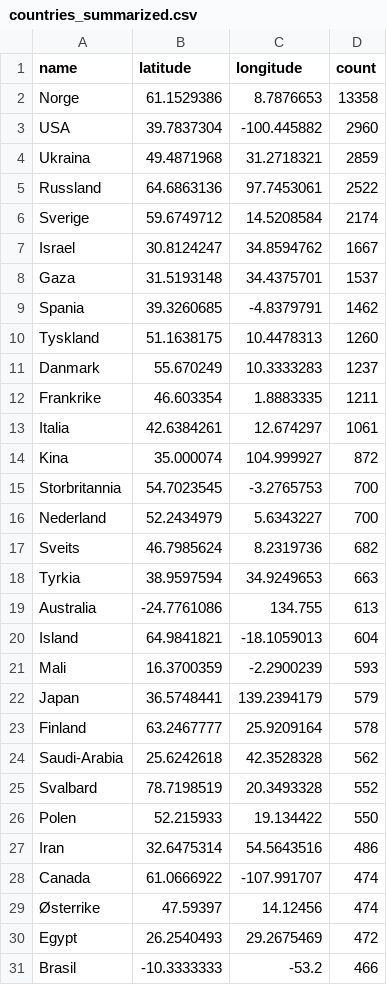
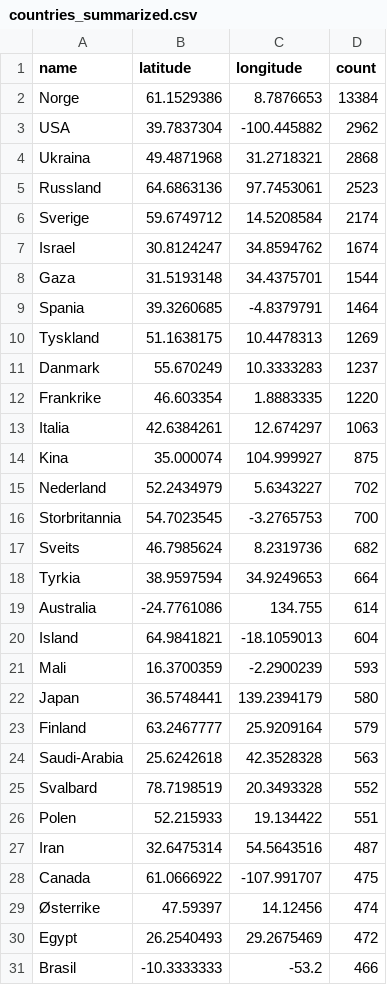
Before and after one commit to EllingOftedal/GIS-Blog, a CSV file: scripts/nrk/global/results/countries_summarized.csv, drawn as a sheet; only a part is shown; the diff covers the shown part only.

```diff
--- a/scripts/nrk/global/results/countries_summarized.csv
+++ b/scripts/nrk/global/results/countries_summarized.csv
@@ -1,29 +1,29 @@
 name,latitude,longitude,count
-Norge,61.1529386,8.7876653,13358
-USA,39.7837304,-100.445882,2960
-Ukraina,49.4871968,31.2718321,2859
-Russland,64.6863136,97.7453061,2522
+Norge,61.1529386,8.7876653,13384
+USA,39.7837304,-100.445882,2962
+Ukraina,49.4871968,31.2718321,2868
+Russland,64.6863136,97.7453061,2523
 Sverige,59.6749712,14.5208584,2174
-Israel,30.8124247,34.8594762,1667
-Gaza,31.5193148,34.4375701,1537
-Spania,39.3260685,-4.8379791,1462
-Tyskland,51.1638175,10.4478313,1260
+Israel,30.8124247,34.8594762,1674
+Gaza,31.5193148,34.4375701,1544
+Spania,39.3260685,-4.8379791,1464
+Tyskland,51.1638175,10.4478313,1269
 Danmark,55.670249,10.3333283,1237
-Frankrike,46.603354,1.8883335,1211
-Italia,42.6384261,12.674297,1061
-Kina,35.000074,104.999927,872
+Frankrike,46.603354,1.8883335,1220
+Italia,42.6384261,12.674297,1063
+Kina,35.000074,104.999927,875
+Nederland,52.2434979,5.6343227,702
 Storbritannia,54.7023545,-3.2765753,700
-Nederland,52.2434979,5.6343227,700
 Sveits,46.7985624,8.2319736,682
-Tyrkia,38.9597594,34.9249653,663
-Australia,-24.7761086,134.755,613
+Tyrkia,38.9597594,34.9249653,664
+Australia,-24.7761086,134.755,614
 Island,64.9841821,-18.1059013,604
 Mali,16.3700359,-2.2900239,593
-Japan,36.5748441,139.2394179,579
-Finland,63.2467777,25.9209164,578
-Saudi-Arabia,25.6242618,42.3528328,562
+Japan,36.5748441,139.2394179,580
+Finland,63.2467777,25.9209164,579
+Saudi-Arabia,25.6242618,42.3528328,563
 Svalbard,78.7198519,20.3493328,552
-Polen,52.215933,19.134422,550
-Iran,32.6475314,54.5643516,486
-Canada,61.0666922,-107.991707,474
+Polen,52.215933,19.134422,551
+Iran,32.6475314,54.5643516,487
+Canada,61.0666922,-107.991707,475
 Østerrike,47.59397,14.12456,474
```
Also changed, not shown: 2 added rows, 2 removed rows and 9 edited cells elsewhere in this file, scripts/nrk/inland/results/innland_summarized.csv.
